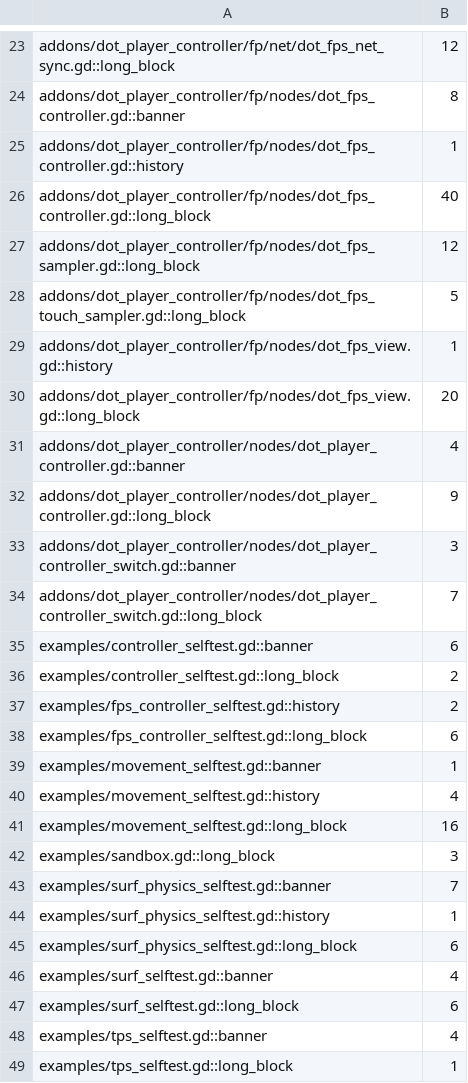
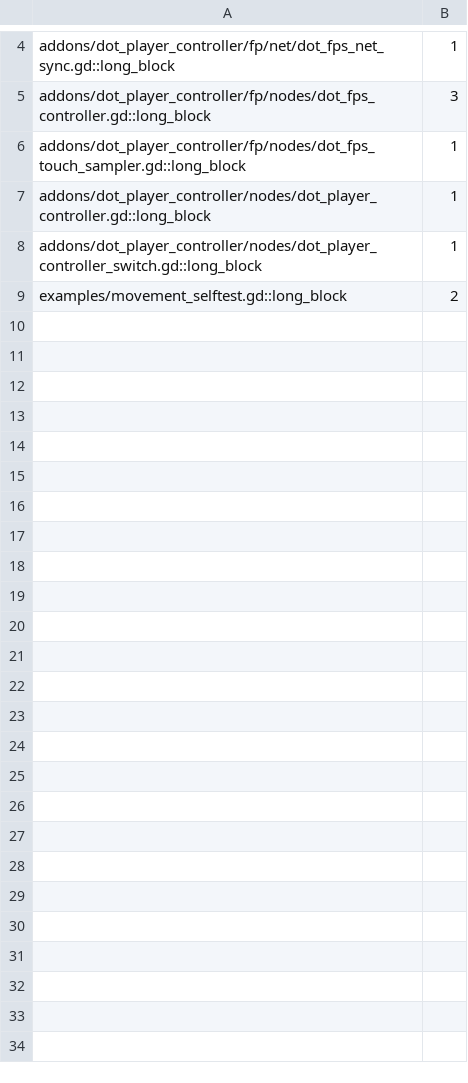
Before and after one commit to modcommunity/dot-player-controller, a TSV file: ci/efficiency/comments.tsv, drawn as a sheet; only a part is shown, gaps mark what is left out; removed rows and columns are numbered as before the commit, all else as after; the diff covers the shown part only; the diff names each change by its address in the sheet, - before the commit and + after, or states it on an @@ line.

```diff
--- a/ci/efficiency/comments.tsv
+++ b/ci/efficiency/comments.tsv
-B4: 12
+B4: 1
-row 24: addons/dot_player_controller/fp/nodes/dot_fps_controller.gd::banner | 8
-row 25: addons/dot_player_controller/fp/nodes/dot_fps_controller.gd::history | 1
-B5: 40
+B5: 3
-row 27: addons/dot_player_controller/fp/nodes/dot_fps_sampler.gd::long_block | 12
-B6: 5
+B6: 1
-row 29: addons/dot_player_controller/fp/nodes/dot_fps_view.gd::history | 1
-row 30: addons/dot_player_controller/fp/nodes/dot_fps_view.gd::long_block | 20
-row 31: addons/dot_player_controller/nodes/dot_player_controller.gd::banner | 4
-B7: 9
+B7: 1
-row 33: addons/dot_player_controller/nodes/dot_player_controller_switch.gd::banner | 3
-B8: 7
+B8: 1
-row 35: examples/controller_selftest.gd::banner | 6
-row 36: examples/controller_selftest.gd::long_block | 2
-row 37: examples/fps_controller_selftest.gd::history | 2
-row 38: examples/fps_controller_selftest.gd::long_block | 6
-row 39: examples/movement_selftest.gd::banner | 1
-row 40: examples/movement_selftest.gd::history | 4
-B9: 16
+B9: 2
-row 42: examples/sandbox.gd::long_block | 3
-row 43: examples/surf_physics_selftest.gd::banner | 7
-row 44: examples/surf_physics_selftest.gd::history | 1
-row 45: examples/surf_physics_selftest.gd::long_block | 6
-row 46: examples/surf_selftest.gd::banner | 4
-row 47: examples/surf_selftest.gd::long_block | 6
-row 48: examples/tps_selftest.gd::banner | 4
-row 49: examples/tps_selftest.gd::long_block | 1
```
Also changed, not shown: 19 removed rows and 1 edited cell elsewhere in this file, 26 other files.
